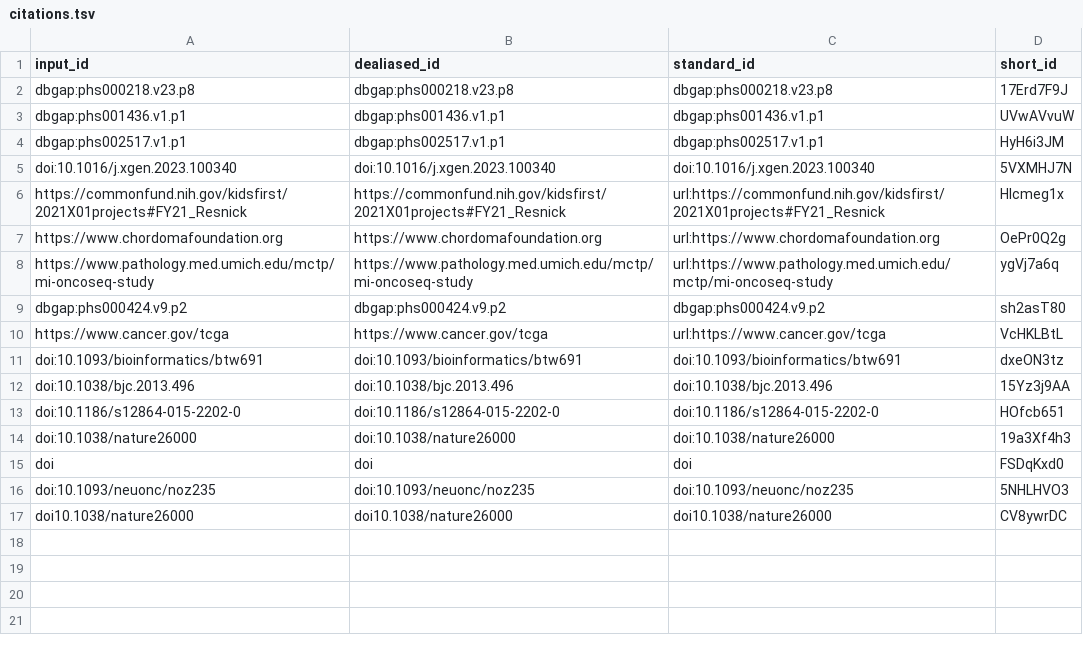
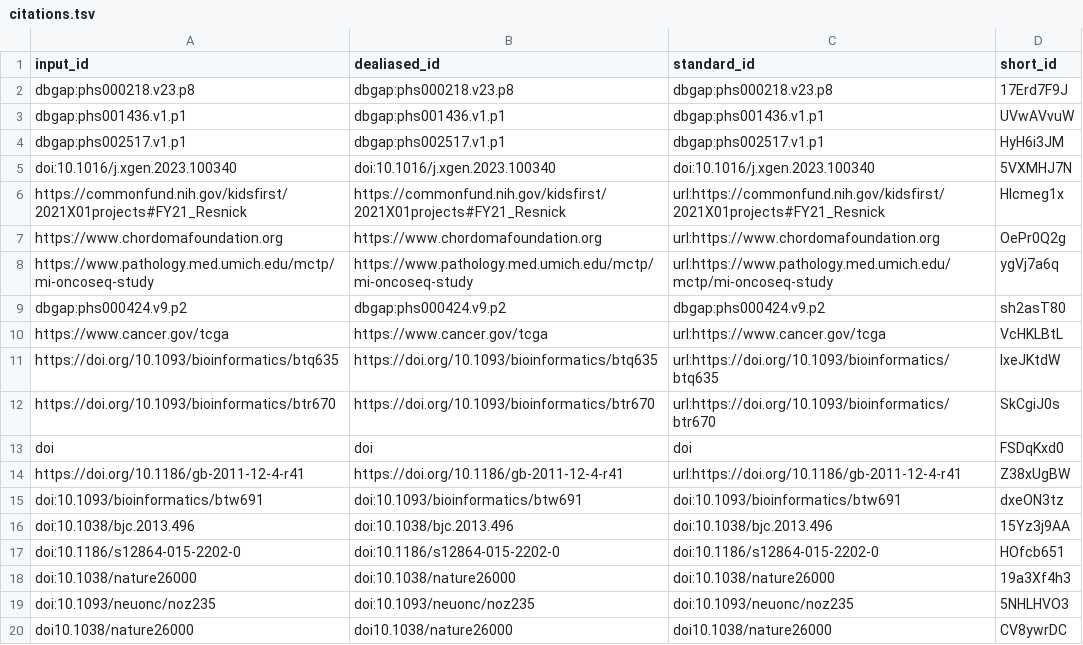
Before and after one commit to d3b-center/OpenPedCan-methods, a TSV file: citations.tsv, drawn as a sheet.

Commit message:
Merge pull request #24 from zzgeng/cnv_method [ci skip]
This build is based on
https://github.com/d3b-center/OpenPedCan-methods/commit/ab999f411e80de20e8535b8530f9e3a09332ec29.

This commit was created by the following CI build and job:
https://github.com/d3b-center/OpenPedCan-methods/commit/ab999f411e80de20e8535b8530f9e3a09332ec29/checks
https://github.com/d3b-center/OpenPedCan-methods/actions/runs/5271477589

```diff
--- a/citations.tsv
+++ b/citations.tsv
@@ -10,2 +10,6 @@ dbgap:phs000424.v9.p2	dbgap:phs000424.v9.p2	dbgap:phs000424.v9.p2	sh2asT80
 https://www.cancer.gov/tcga	https://www.cancer.gov/tcga	url:https://www.cancer.gov/tcga	VcHKLBtL
+https://doi.org/10.1093/bioinformatics/btq635	https://doi.org/10.1093/bioinformatics/btq635	url:https://doi.org/10.1093/bioinformatics/btq635	lxeJKtdW
+https://doi.org/10.1093/bioinformatics/btr670	https://doi.org/10.1093/bioinformatics/btr670	url:https://doi.org/10.1093/bioinformatics/btr670	SkCgiJ0s
+doi	doi	doi	FSDqKxd0
+https://doi.org/10.1186/gb-2011-12-4-r41	https://doi.org/10.1186/gb-2011-12-4-r41	url:https://doi.org/10.1186/gb-2011-12-4-r41	Z38xUgBW
 doi:10.1093/bioinformatics/btw691	doi:10.1093/bioinformatics/btw691	doi:10.1093/bioinformatics/btw691	dxeON3tz
@@ -14,3 +18,2 @@ doi:10.1186/s12864-015-2202-0	doi:10.1186/s12864-015-2202-0	doi:10.1186/s12864-0
 doi:10.1038/nature26000	doi:10.1038/nature26000	doi:10.1038/nature26000	19a3Xf4h3
-doi	doi	doi	FSDqKxd0
 doi:10.1093/neuonc/noz235	doi:10.1093/neuonc/noz235	doi:10.1093/neuonc/noz235	5NHLHVO3
```
Also changed, not shown: 8 other files.
